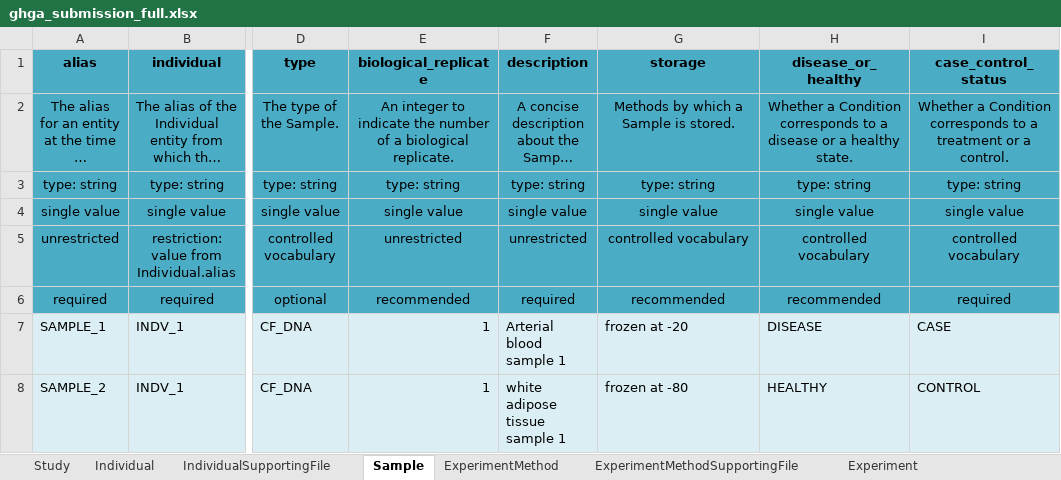
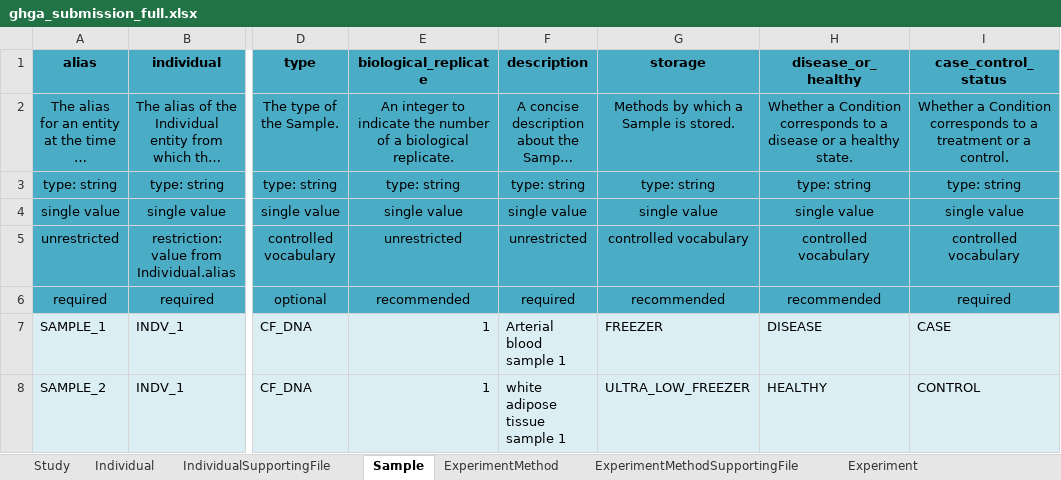
Before and after one commit to ghga-de/example-data, an Excel workbook: complete_1.2.0/ghga_submission_full.xlsx, sheet Sample, drawn as a sheet; only a part is shown, gaps mark what is left out; long unchanged cells end in …; values as stored, in another font and other column widths than the file's, no borders; the diff names each change by its address in the sheet, - before the commit and + after, or states it on an @@ line.

Commit message:
enum fix

```diff
--- a/complete_1.2.0/ghga_submission_full.xlsx (sheet Sample)
+++ b/complete_1.2.0/ghga_submission_full.xlsx (sheet Sample)
-G7 (storage): frozen at -20
+G7 (storage): FREEZER
-G8 (storage): frozen at -80
+G8 (storage): ULTRA_LOW_FREEZER
```
